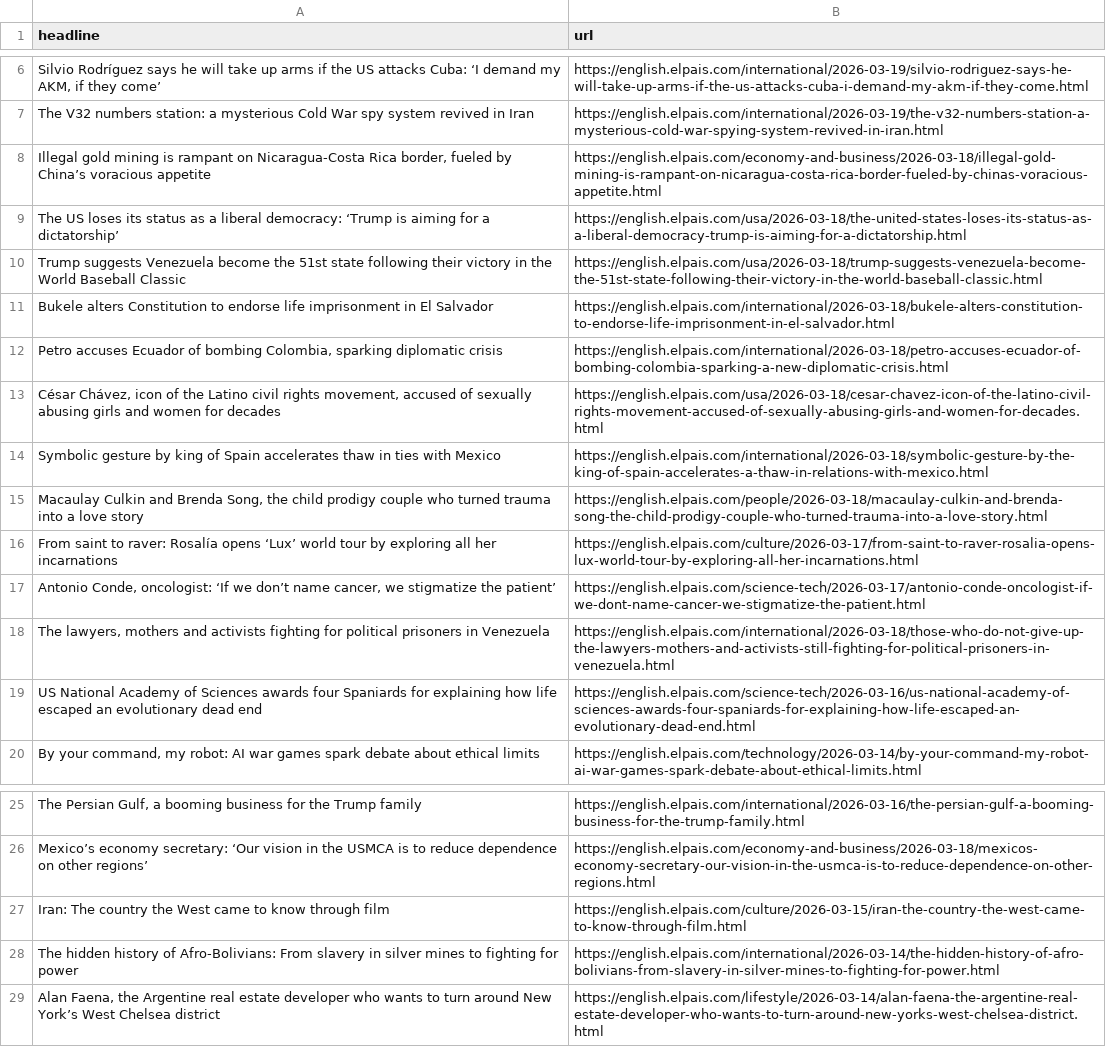
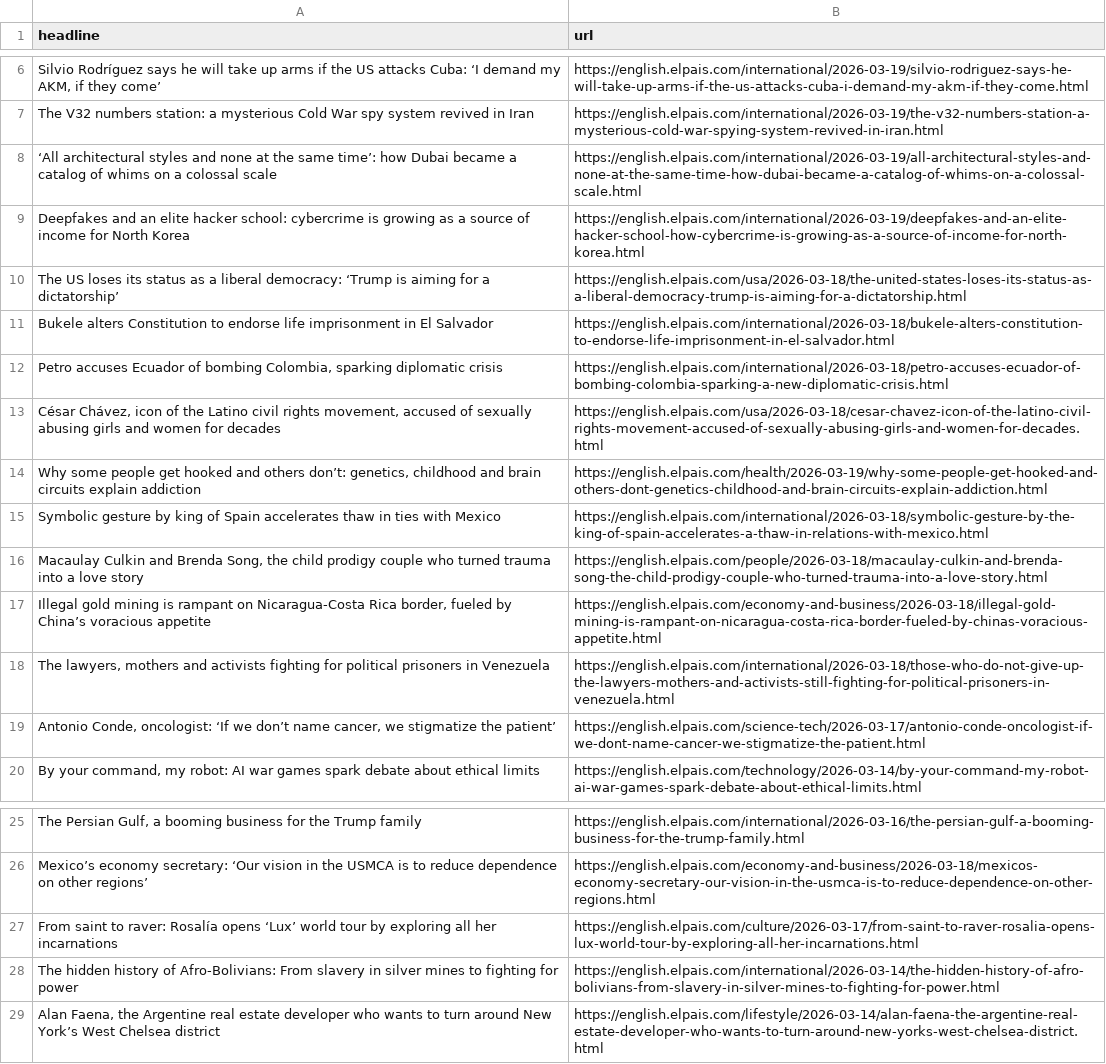
Before and after one commit to cmgsalazar/el-pais-autoscraper, a CSV file: headlines.csv, drawn as a sheet; only a part is shown, gaps mark what is left out; removed rows and columns are numbered as before the commit, all else as after; the diff names each change by its address in the sheet, - before the commit and + after, or states it on an @@ line.

```diff
--- a/headlines.csv
+++ b/headlines.csv
+row 8: ‘All architectural styles and none at the same time’: how Dubai became a catalog of whims on a colossal scale | https://english.elpais.com/international/2026-03-19/all-architectural-styles-and-none-at-the-same-time-how-dubai-became-a-catalog-of-whims-on-a-colossal-scale.html
+row 9: Deepfakes and an elite hacker school: cybercrime is growing as a source of income for North Korea | https://english.elpais.com/international/2026-03-19/deepfakes-and-an-elite-hacker-school-how-cybercrime-is-growing-as-a-source-of-income-for-north-korea.html
-row 10: Trump suggests Venezuela become the 51st state following their victory in the World Baseball Classic | https://english.elpais.com/usa/2026-03-18/trump-suggests-venezuela-become-the-51st-state-following-their-victory-in-the-world-baseball-classic.html
+row 14: Why some people get hooked and others don’t: genetics, childhood and brain circuits explain addiction | https://english.elpais.com/health/2026-03-19/why-some-people-get-hooked-and-others-dont-genetics-childhood-and-brain-circuits-explain-addiction.html
@@ row 8 moved to row 17: Illegal gold mining is rampant on Nicara… @@
-row 19: US National Academy of Sciences awards four Spaniards for explaining how life escaped an evolutionary dead end | https://english.elpais.com/science-tech/2026-03-16/us-national-academy-of-sciences-awards-four-spaniards-for-explaining-how-life-escaped-an-evolutionary-dead-end.html
-row 27: Iran: The country the West came to know through film | https://english.elpais.com/culture/2026-03-15/iran-the-country-the-west-came-to-know-through-film.html
@@ row 16 moved to row 27: From saint to raver: Rosalía opens ‘Lux’… @@
```
